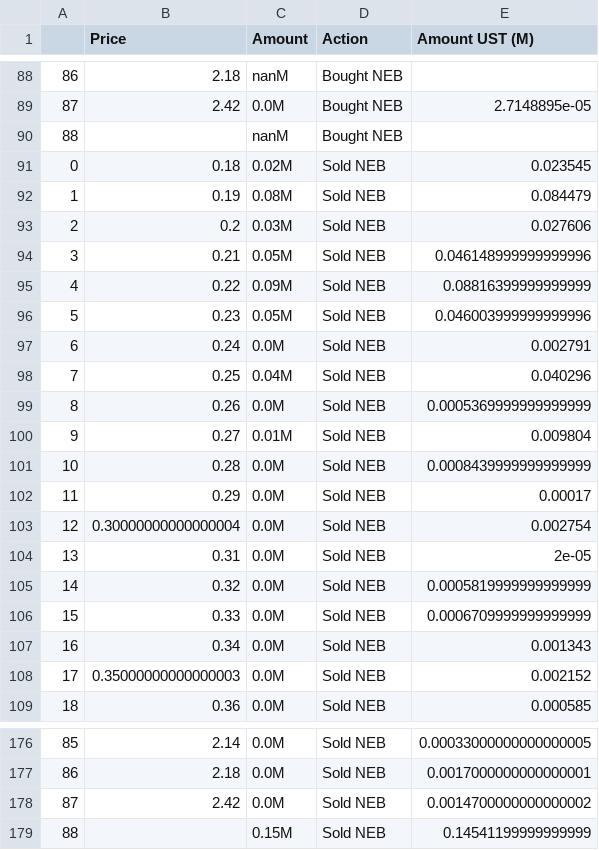
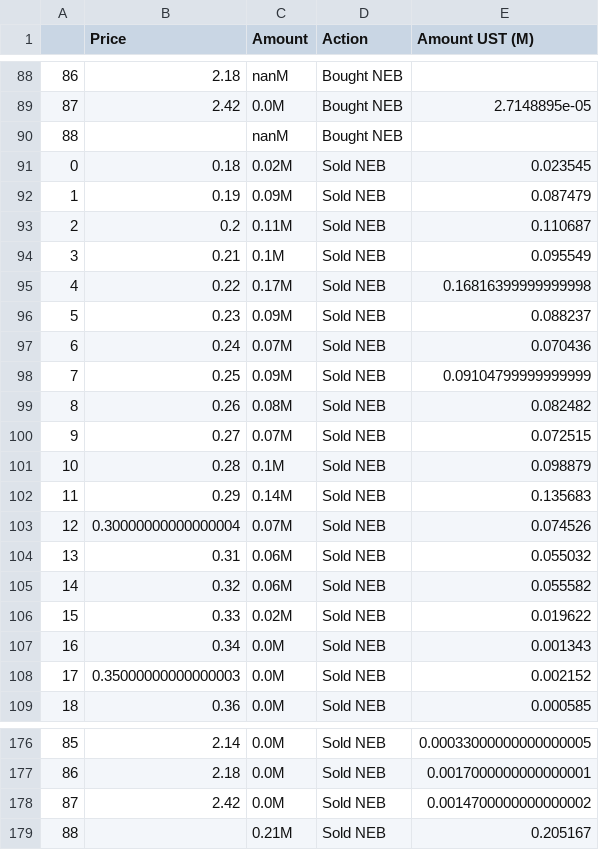
Before and after one commit to IncioMan/nebula_lbp, a CSV file: data/ust_traded_prices_df.csv, drawn as a sheet; only a part is shown, gaps mark what is left out; the diff covers the shown part only.

```diff
--- a/data/ust_traded_prices_df.csv
+++ b/data/ust_traded_prices_df.csv
@@ -91,17 +91,17 @@
 0,0.18,0.02M,Sold NEB,0.023545
-1,0.19,0.08M,Sold NEB,0.084479
-2,0.2,0.03M,Sold NEB,0.027606
-3,0.21,0.05M,Sold NEB,0.046148999999999996
-4,0.22,0.09M,Sold NEB,0.08816399999999999
-5,0.23,0.05M,Sold NEB,0.046003999999999996
-6,0.24,0.0M,Sold NEB,0.002791
-7,0.25,0.04M,Sold NEB,0.040296
-8,0.26,0.0M,Sold NEB,0.0005369999999999999
-9,0.27,0.01M,Sold NEB,0.009804
-10,0.28,0.0M,Sold NEB,0.0008439999999999999
-11,0.29,0.0M,Sold NEB,0.00017
-12,0.30000000000000004,0.0M,Sold NEB,0.002754
-13,0.31,0.0M,Sold NEB,2e-05
-14,0.32,0.0M,Sold NEB,0.0005819999999999999
-15,0.33,0.0M,Sold NEB,0.0006709999999999999
+1,0.19,0.09M,Sold NEB,0.087479
+2,0.2,0.11M,Sold NEB,0.110687
+3,0.21,0.1M,Sold NEB,0.095549
+4,0.22,0.17M,Sold NEB,0.16816399999999998
+5,0.23,0.09M,Sold NEB,0.088237
+6,0.24,0.07M,Sold NEB,0.070436
+7,0.25,0.09M,Sold NEB,0.09104799999999999
+8,0.26,0.08M,Sold NEB,0.082482
+9,0.27,0.07M,Sold NEB,0.072515
+10,0.28,0.1M,Sold NEB,0.098879
+11,0.29,0.14M,Sold NEB,0.135683
+12,0.30000000000000004,0.07M,Sold NEB,0.074526
+13,0.31,0.06M,Sold NEB,0.055032
+14,0.32,0.06M,Sold NEB,0.055582
+15,0.33,0.02M,Sold NEB,0.019622
 16,0.34,0.0M,Sold NEB,0.001343
@@ -178,2 +178,2 @@
 87,2.42,0.0M,Sold NEB,0.0014700000000000002
-88,,0.15M,Sold NEB,0.14541199999999999
+88,,0.21M,Sold NEB,0.205167
```
Also changed, not shown: 19 edited cells elsewhere in this file, data/first_price_parse_df.csv, data/first_time_parse_df.csv, 8 other files.
